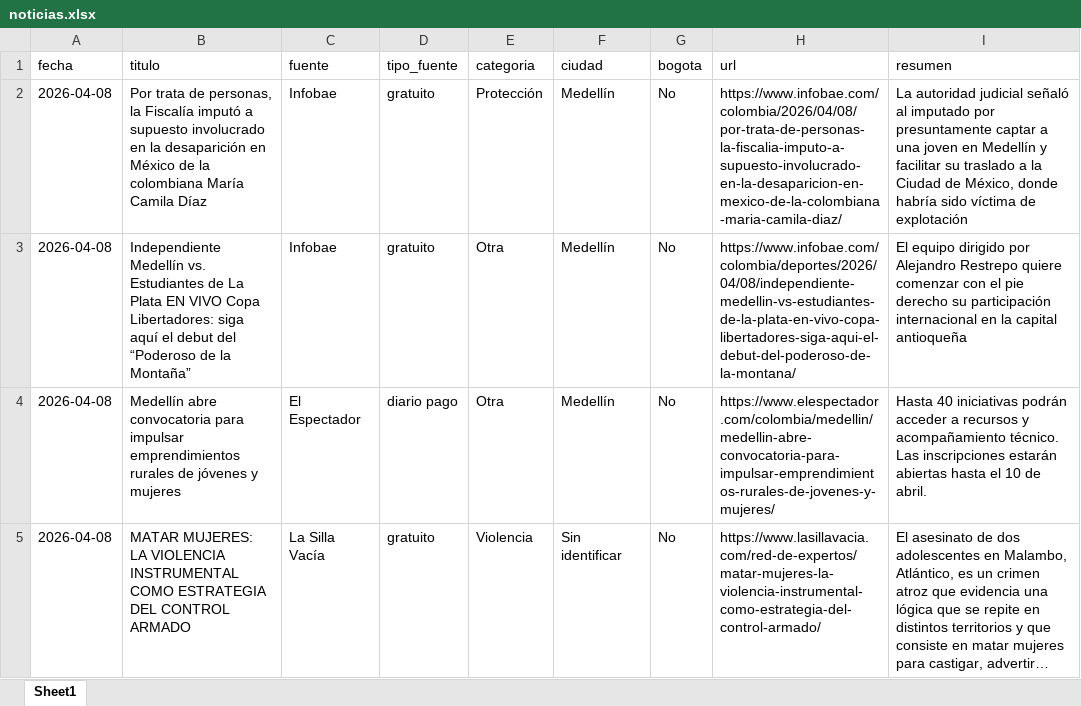
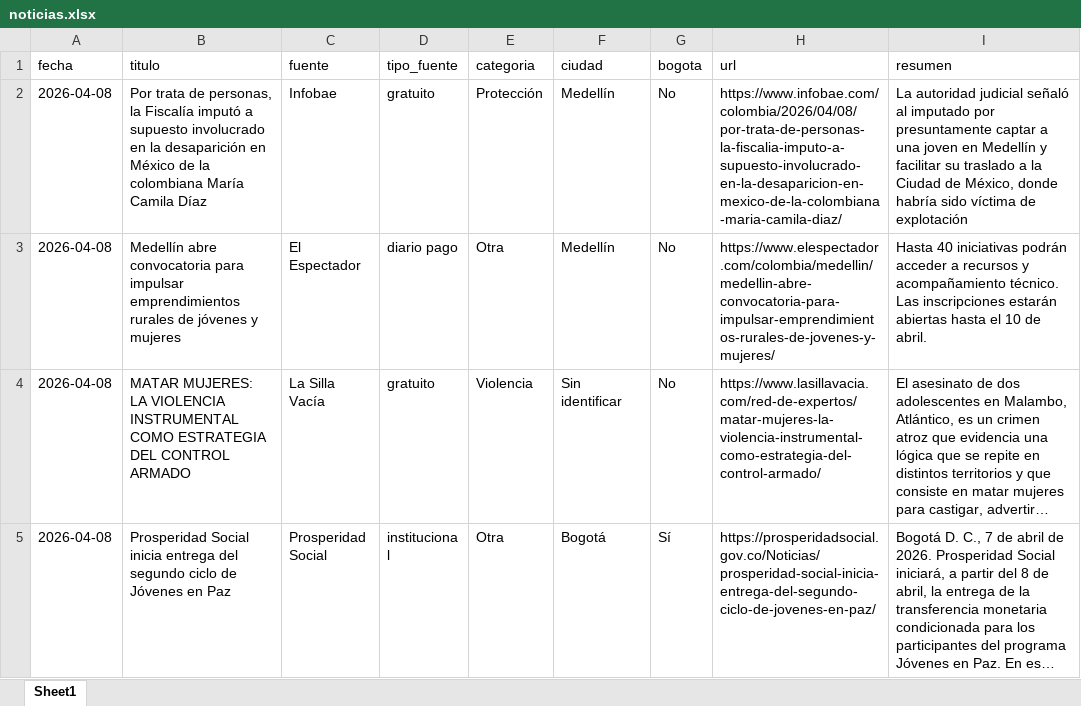
Before and after one commit to CarolinaHernandez2019/-monitoreo-noticias-juventud, an Excel workbook: data/noticias.xlsx, sheet Sheet1, drawn as a sheet; only a part is shown; the shorter side is filled out with more unchanged rows; long unchanged cells end in …; values as stored, in another font and other column widths than the file's, no cell formats; the diff covers the shown part only; the diff names each change by its address in the sheet, - before the commit and + after, or states it on an @@ line.

```diff
--- a/data/noticias.xlsx (sheet Sheet1)
+++ b/data/noticias.xlsx (sheet Sheet1)
-row 3: 2026-04-08 | Independiente Medellín vs. Estudiantes de La Plata EN VIVO Copa Libertadores: siga aquí el debut del “Poderoso de la Montaña” | Infobae | gratuito | Otra | Medellín | No | https://www.infobae.com/colombia/deportes/2026/04/08/independiente-medellin-vs-estudiantes-de-la-plata-en-vivo-copa-libertadores-siga-aqui-el-debut-del-poderoso-de-la-montana/ | El equipo dirigido por Alejandro Restrepo quiere comenzar con el pie derecho su participación internacional en la capital antioqueña
```
Also changed, not shown: 64 removed rows elsewhere in this sheet, cell formats, 1 other file.
